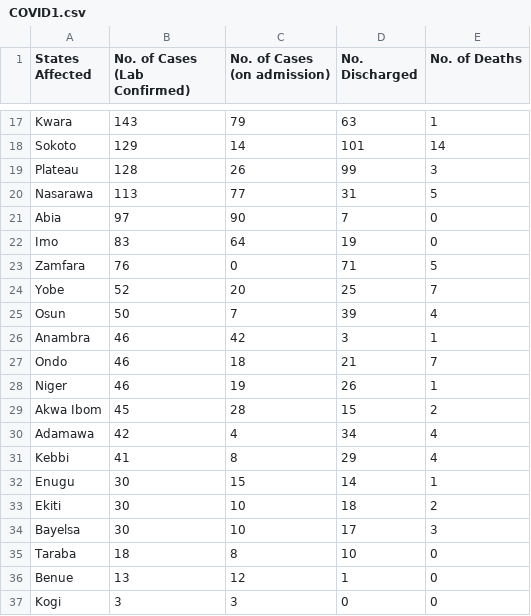
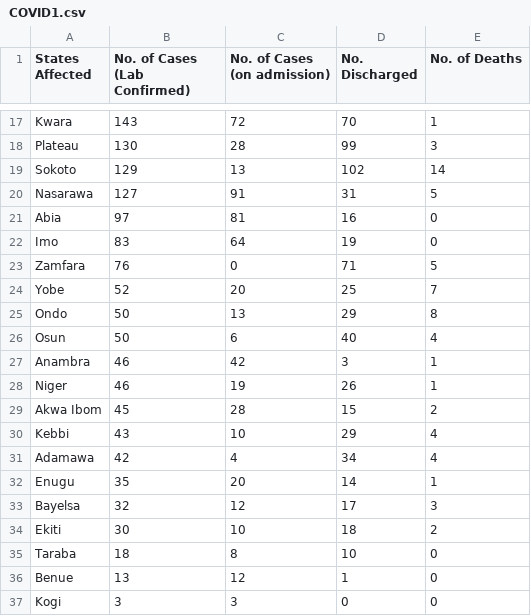
Before and after one commit to Pydare/Dataset-For-COVID-19-Nigeria, a CSV file: Dataset-For-COVID-19-Nigeria/COVID1.csv, drawn as a sheet; only a part is shown, gaps mark what is left out; removed rows and columns are numbered as before the commit, all else as after; the diff covers the shown part only; the diff names each change by its address in the sheet, - before the commit and + after, or states it on an @@ line.

```diff
--- a/Dataset-For-COVID-19-Nigeria/COVID1.csv
+++ b/Dataset-For-COVID-19-Nigeria/COVID1.csv
-C17 (No. of Cases (on admission)): 79
+C17 (No. of Cases (on admission)): 72
-D17 (No. Discharged): 63
+D17 (No. Discharged): 70
-row 18: Sokoto | 129 | 14 | 101 | 14
-B18 (No. of Cases (Lab Confirmed)): 128
+B18 (No. of Cases (Lab Confirmed)): 130
-C18 (No. of Cases (on admission)): 26
+C18 (No. of Cases (on admission)): 28
+row 19: Sokoto | 129 | 13 | 102 | 14
-B20 (No. of Cases (Lab Confirmed)): 113
+B20 (No. of Cases (Lab Confirmed)): 127
-C20 (No. of Cases (on admission)): 77
+C20 (No. of Cases (on admission)): 91
-C21 (No. of Cases (on admission)): 90
+C21 (No. of Cases (on admission)): 81
-D21 (No. Discharged): 7
+D21 (No. Discharged): 16
+row 25: Ondo | 50 | 13 | 29 | 8
-C26 (No. of Cases (on admission)): 7
+C26 (No. of Cases (on admission)): 6
-D26 (No. Discharged): 39
+D26 (No. Discharged): 40
-row 27: Ondo | 46 | 18 | 21 | 7
+row 30: Kebbi | 43 | 10 | 29 | 4
-row 31: Kebbi | 41 | 8 | 29 | 4
-B32 (No. of Cases (Lab Confirmed)): 30
+B32 (No. of Cases (Lab Confirmed)): 35
-C32 (No. of Cases (on admission)): 15
+C32 (No. of Cases (on admission)): 20
+row 33: Bayelsa | 32 | 12 | 17 | 3
-row 34: Bayelsa | 30 | 10 | 17 | 3
```
Also changed, not shown: 3 added rows, 3 removed rows and 26 edited cells elsewhere in this file, 1 other file.
